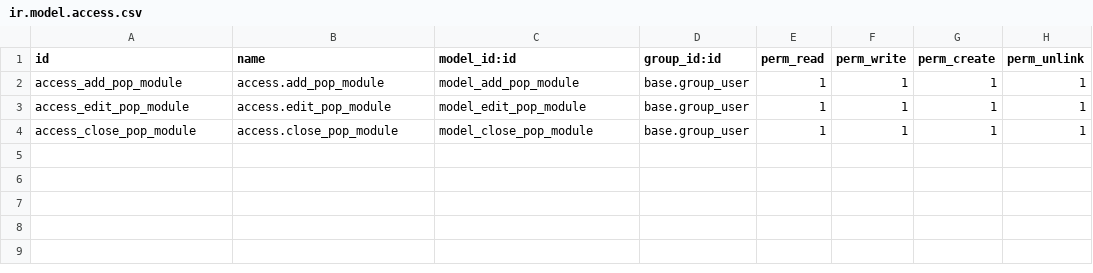
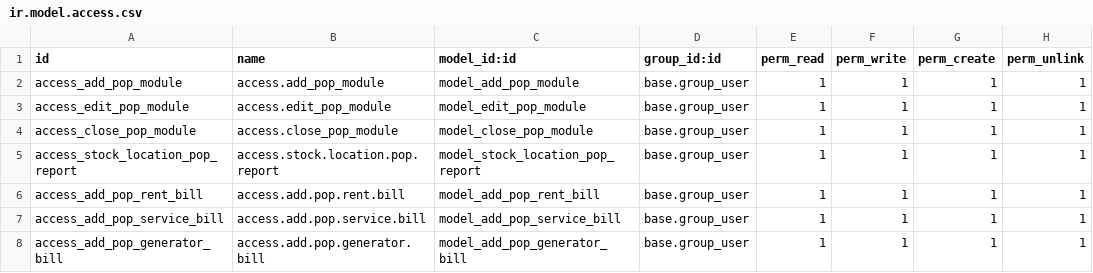
Before and after one commit to Burnaviour/odoo-modules, a CSV file: kkn_pop_module/security/ir.model.access.csv, drawn as a sheet.

Commit message:
pop module form, tree, search and kanban view has been done

```diff
--- a/kkn_pop_module/security/ir.model.access.csv
+++ b/kkn_pop_module/security/ir.model.access.csv
@@ -4 +4,5 @@ access_edit_pop_module,access.edit_pop_module,model_edit_pop_module,base.group_u
 access_close_pop_module,access.close_pop_module,model_close_pop_module,base.group_user,1,1,1,1
+access_stock_location_pop_report,access.stock.location.pop.report,model_stock_location_pop_report,base.group_user,1,1,1,1
+access_add_pop_rent_bill,access.add.pop.rent.bill,model_add_pop_rent_bill,base.group_user,1,1,1,1
+access_add_pop_service_bill,access.add.pop.service.bill,model_add_pop_service_bill,base.group_user,1,1,1,1
+access_add_pop_generator_bill,access.add.pop.generator.bill,model_add_pop_generator_bill,base.group_user,1,1,1,1
```
Also changed, not shown: 8 other files.
